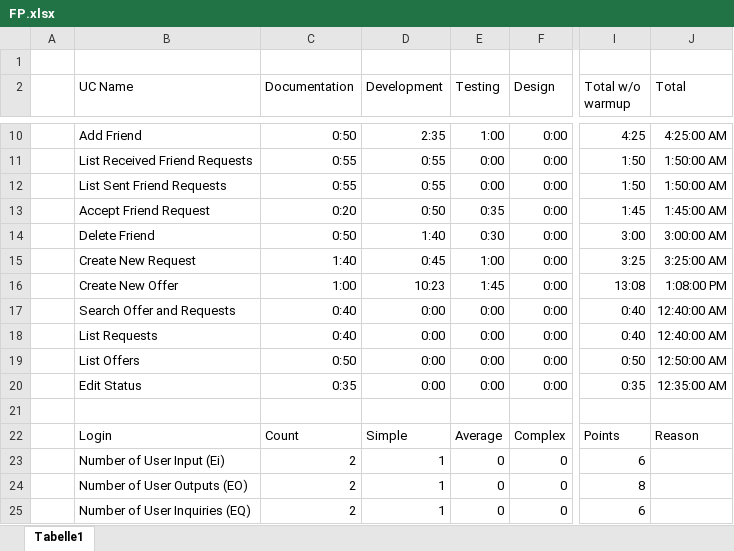
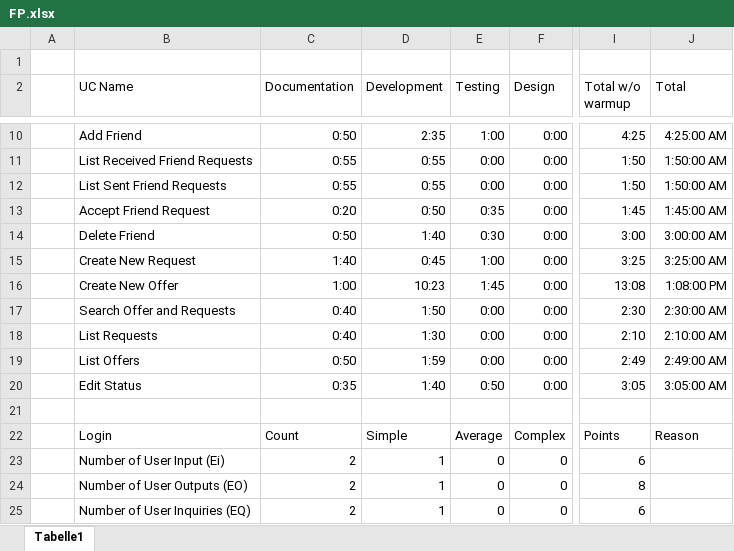
Before and after one commit to WMerk/vnvDoc, an Excel workbook: doc/FP.xlsx, sheet Tabelle1, drawn as a sheet; only a part is shown, gaps mark what is left out; values as stored, in another font and other column widths than the file's, no borders; charts and pictures and table styles not drawn; the diff names each change by its address in the sheet, - before the commit and + after, or states it on an @@ line.

```diff
--- a/doc/FP.xlsx (sheet Tabelle1)
+++ b/doc/FP.xlsx (sheet Tabelle1)
-D17 (Development): 0:00
+D17 (Development): 1:50
-I17 (Total w/o warmup): 0:40
+I17 (Total w/o warmup): 2:30
-J17 (Total): 12:40:00 AM
+J17 (Total): 2:30:00 AM
-D18 (Development): 0:00
+D18 (Development): 1:30
-I18 (Total w/o warmup): 0:40
+I18 (Total w/o warmup): 2:10
-J18 (Total): 12:40:00 AM
+J18 (Total): 2:10:00 AM
-D19 (Development): 0:00
+D19 (Development): 1:59
-I19 (Total w/o warmup): 0:50
+I19 (Total w/o warmup): 2:49
-J19 (Total): 12:50:00 AM
+J19 (Total): 2:49:00 AM
-D20 (Development): 0:00
+D20 (Development): 1:40
-E20 (Testing): 0:00
+E20 (Testing): 0:50
-I20 (Total w/o warmup): 0:35
+I20 (Total w/o warmup): 3:05
-J20 (Total): 12:35:00 AM
+J20 (Total): 3:05:00 AM
```
Also changed, not shown: charts or pictures, 1 other file.
